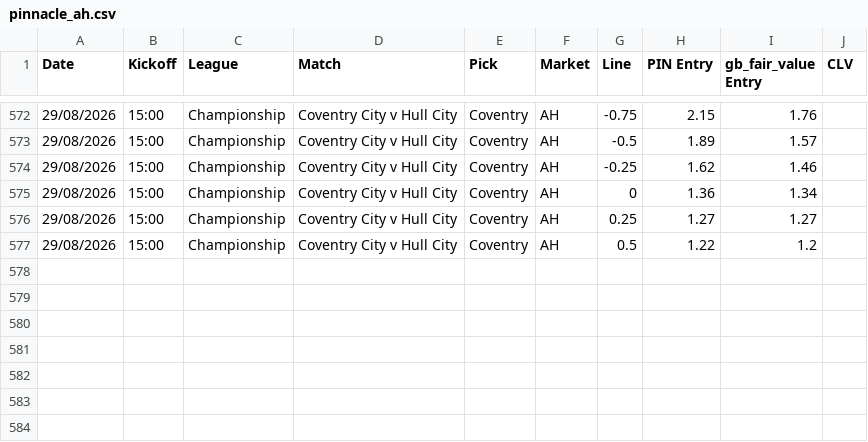
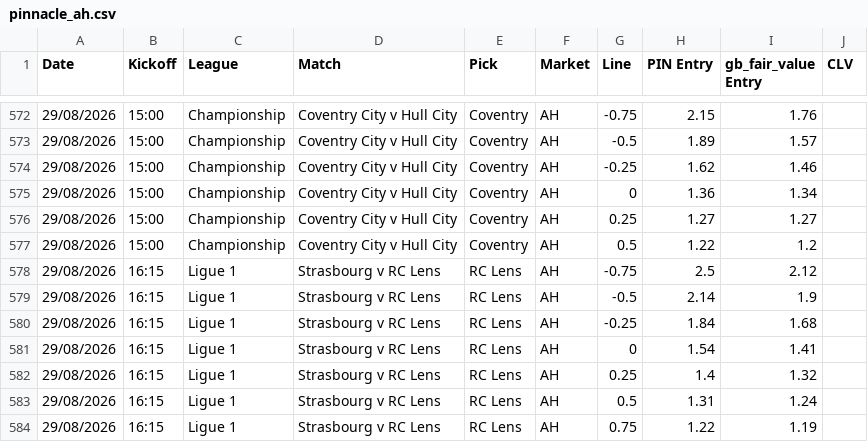
Before and after one commit to Rodzzinho/gamebreaker-clv-proof, a CSV file: pinnacle_ah.csv, drawn as a sheet; only a part is shown, gaps mark what is left out.

```diff
--- a/pinnacle_ah.csv
+++ b/pinnacle_ah.csv
@@ -577 +577,8 @@ Date,Kickoff,League,Match,Pick,Market,Line,PIN Entry,gb_fair_value Entry,CLV
 29/08/2026,15:00,Championship,Coventry City v Hull City,Coventry,AH,0.5,1.22,1.2,
+29/08/2026,16:15,Ligue 1,Strasbourg v RC Lens,RC Lens,AH,-0.75,2.5,2.12,
+29/08/2026,16:15,Ligue 1,Strasbourg v RC Lens,RC Lens,AH,-0.5,2.14,1.9,
+29/08/2026,16:15,Ligue 1,Strasbourg v RC Lens,RC Lens,AH,-0.25,1.84,1.68,
+29/08/2026,16:15,Ligue 1,Strasbourg v RC Lens,RC Lens,AH,0,1.54,1.41,
+29/08/2026,16:15,Ligue 1,Strasbourg v RC Lens,RC Lens,AH,0.25,1.4,1.32,
+29/08/2026,16:15,Ligue 1,Strasbourg v RC Lens,RC Lens,AH,0.5,1.31,1.24,
+29/08/2026,16:15,Ligue 1,Strasbourg v RC Lens,RC Lens,AH,0.75,1.22,1.19,
```
